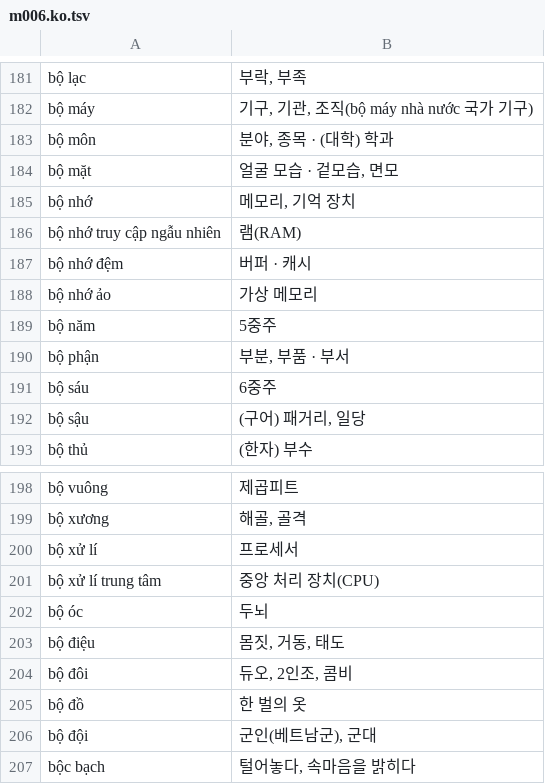
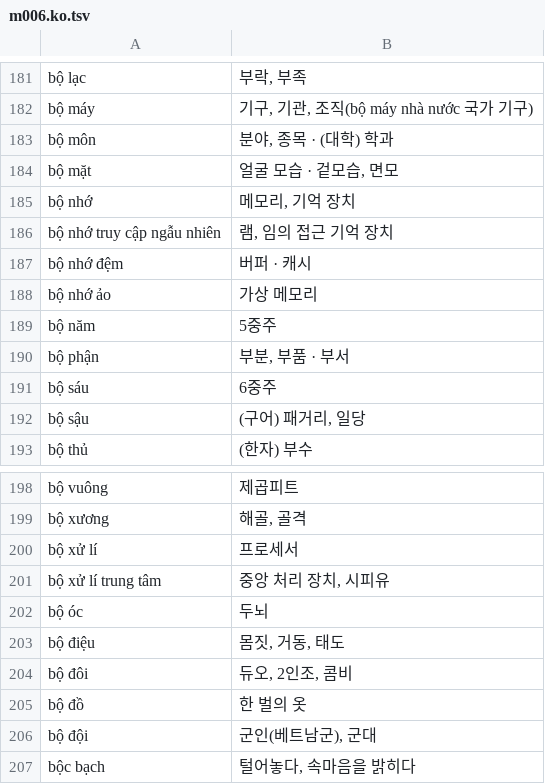
Before and after one commit to tpgus5119-coder/chaochao, a TSV file: tools/dict_multi/m006.ko.tsv, drawn as a sheet; only a part is shown, gaps mark what is left out.

```diff
--- a/tools/dict_multi/m006.ko.tsv
+++ b/tools/dict_multi/m006.ko.tsv
@@ -185,3 +185,3 @@ bộ mặt	얼굴 모습 · 겉모습, 면모
 bộ nhớ	메모리, 기억 장치
-bộ nhớ truy cập ngẫu nhiên	램(RAM)
+bộ nhớ truy cập ngẫu nhiên	램, 임의 접근 기억 장치
 bộ nhớ đệm	버퍼 · 캐시
@@ -200,3 +200,3 @@ bộ xương	해골, 골격
 bộ xử lí	프로세서
-bộ xử lí trung tâm	중앙 처리 장치(CPU)
+bộ xử lí trung tâm	중앙 처리 장치, 시피유
 bộ óc	두뇌
```
Also changed, not shown: tools/dict_multi/m014.ko.tsv, tools/dict_multi/m019.ko.tsv, 19 other files.
